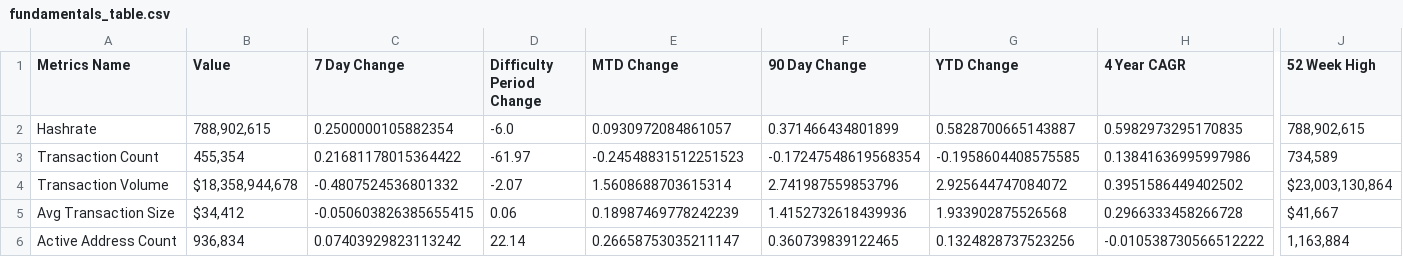
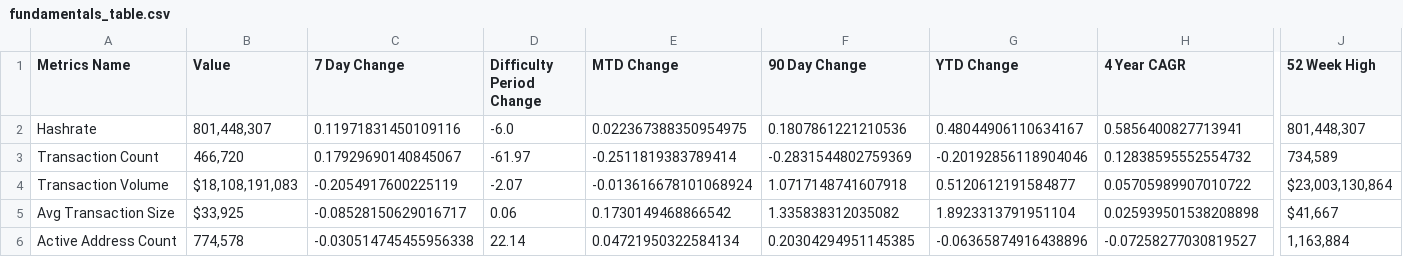
Before and after one commit to SecretSatoshis/Bitcoin-Difficulty-Report, a CSV file: fundamentals_table.csv, drawn as a sheet; only a part is shown, gaps mark what is left out; the diff covers the shown part only; the diff names each change by its address in the sheet, - before the commit and + after, or states it on an @@ line.

```diff
--- a/fundamentals_table.csv
+++ b/fundamentals_table.csv
-B2 (Value): 788,902,615
+B2 (Value): 801,448,307
-C2 (7 Day Change): 0.2500000105882354
+C2 (7 Day Change): 0.11971831450109116
-E2 (MTD Change): 0.0930972084861057
+E2 (MTD Change): 0.022367388350954975
-F2 (90 Day Change): 0.371466434801899
+F2 (90 Day Change): 0.1807861221210536
-G2 (YTD Change): 0.5828700665143887
+G2 (YTD Change): 0.48044906110634167
-H2 (4 Year CAGR): 0.5982973295170835
+H2 (4 Year CAGR): 0.5856400827713941
-J2 (52 Week High): 788,902,615
+J2 (52 Week High): 801,448,307
-B3 (Value): 455,354
+B3 (Value): 466,720
-C3 (7 Day Change): 0.21681178015364422
+C3 (7 Day Change): 0.17929690140845067
-E3 (MTD Change): -0.24548831512251523
+E3 (MTD Change): -0.2511819383789414
-F3 (90 Day Change): -0.17247548619568354
+F3 (90 Day Change): -0.2831544802759369
-G3 (YTD Change): -0.1958604408575585
+G3 (YTD Change): -0.20192856118904046
-H3 (4 Year CAGR): 0.13841636995997986
+H3 (4 Year CAGR): 0.12838595552554732
-B4 (Value): $18,358,944,678
+B4 (Value): $18,108,191,083
-C4 (7 Day Change): -0.4807524536801332
+C4 (7 Day Change): -0.2054917600225119
-E4 (MTD Change): 1.5608688703615314
+E4 (MTD Change): -0.013616678101068924
-F4 (90 Day Change): 2.741987559853796
+F4 (90 Day Change): 1.0717148741607918
-G4 (YTD Change): 2.925644747084072
+G4 (YTD Change): 0.5120612191584877
-H4 (4 Year CAGR): 0.3951586449402502
+H4 (4 Year CAGR): 0.05705989907010722
-B5 (Value): $34,412
+B5 (Value): $33,925
-C5 (7 Day Change): -0.050603826385655415
+C5 (7 Day Change): -0.08528150629016717
-E5 (MTD Change): 0.18987469778242239
+E5 (MTD Change): 0.1730149468866542
-F5 (90 Day Change): 1.4152732618439936
+F5 (90 Day Change): 1.335838312035082
-G5 (YTD Change): 1.933902875526568
+G5 (YTD Change): 1.8923313791951104
-H5 (4 Year CAGR): 0.2966333458266728
+H5 (4 Year CAGR): 0.025939501538208898
-B6 (Value): 936,834
+B6 (Value): 774,578
-C6 (7 Day Change): 0.07403929823113242
+C6 (7 Day Change): -0.030514745455956338
-E6 (MTD Change): 0.26658753035211147
+E6 (MTD Change): 0.04721950322584134
-F6 (90 Day Change): 0.360739839122465
+F6 (90 Day Change): 0.20304294951145385
-G6 (YTD Change): 0.1324828737523256
+G6 (YTD Change): -0.06365874916438896
-H6 (4 Year CAGR): -0.010538730566512222
+H6 (4 Year CAGR): -0.07258277030819527
```
Also changed, not shown: 32 edited cells elsewhere in this file, difficulty_table.csv, model_table.csv, 3 other files.
